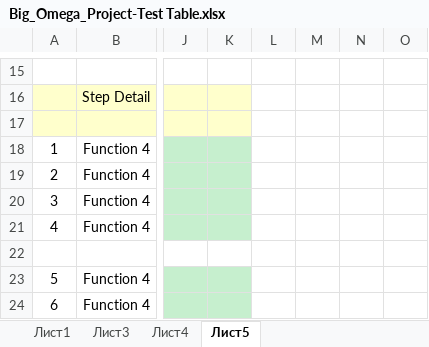
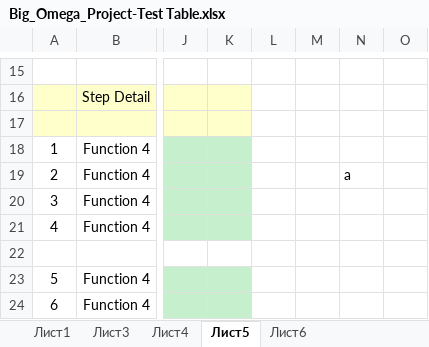
Before and after one commit to yistoyanova18/Big_Omega_Project, an Excel workbook: QA/Big_Omega_Project-Test Table.xlsx, sheet Лист5, drawn as a sheet; only a part is shown, gaps mark what is left out; values as stored, in another font and other column widths than the file's, no borders; the diff names each change by its address in the sheet, - before the commit and + after, or states it on an @@ line.

```diff
--- a/QA/Big_Omega_Project-Test Table.xlsx (sheet Лист5)
+++ b/QA/Big_Omega_Project-Test Table.xlsx (sheet Лист5)
+sheet tab: Лист6
-N19: (empty)
+N19: a
```
